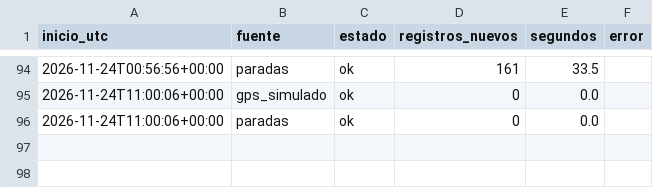
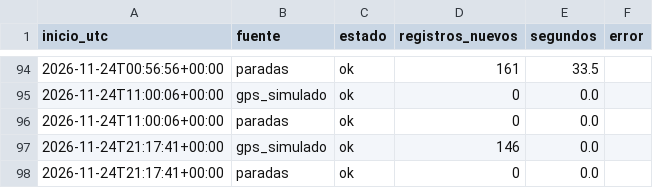
Before and after one commit to SantiagoPro1/BusCol, a CSV file: data/bronce/bitacora.csv, drawn as a sheet; only a part is shown, gaps mark what is left out.

```diff
--- a/data/bronce/bitacora.csv
+++ b/data/bronce/bitacora.csv
@@ -96 +96,3 @@ inicio_utc,fuente,estado,registros_nuevos,segundos,error
 2026-11-24T11:00:06+00:00,paradas,ok,0,0.0,
+2026-11-24T21:17:41+00:00,gps_simulado,ok,146,0.0,
+2026-11-24T21:17:41+00:00,paradas,ok,0,0.0,
```
Also changed, not shown: 2 other files.
